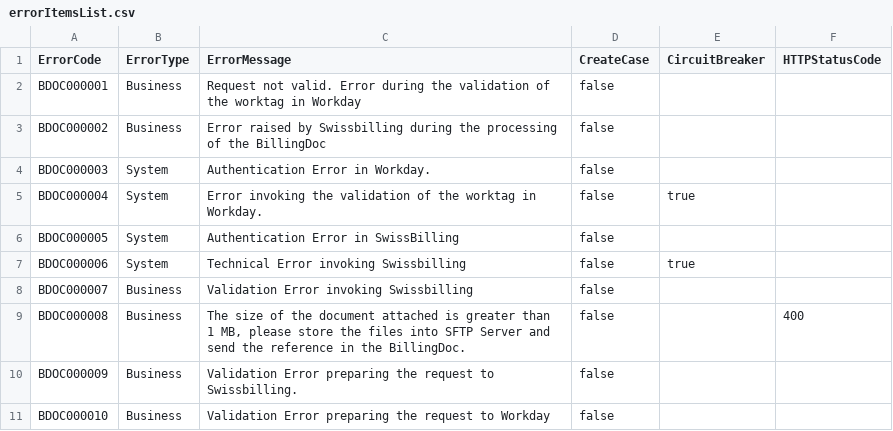
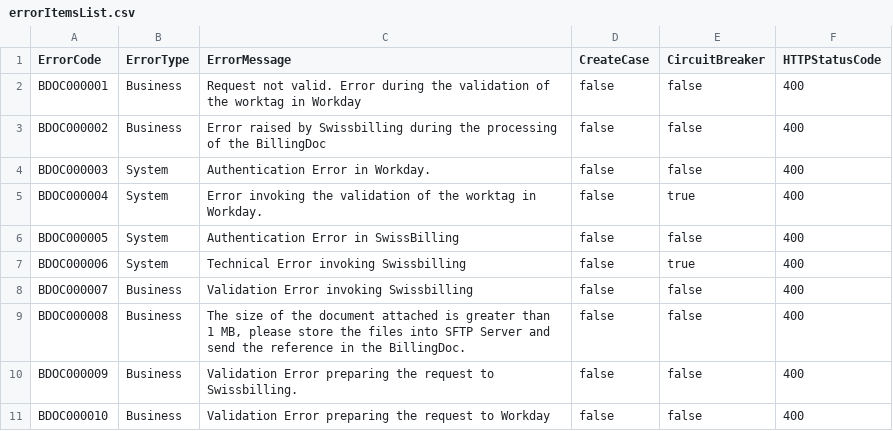
Before and after one commit to stefano-catdf/tci_ch.txg.core.error.configurations, a CSV file: errorItemsList.csv, drawn as a sheet.

Commit message:
fixing file csv

```diff
--- a/errorItemsList.csv
+++ b/errorItemsList.csv
@@ -1,11 +1,11 @@
 ErrorCode;ErrorType;ErrorMessage;CreateCase;CircuitBreaker;HTTPStatusCode
-BDOC000001;Business;Request not valid. Error during the validation of the worktag in Workday;false;;
-BDOC000002;Business;Error raised by Swissbilling during the processing of the BillingDoc;false;;
-BDOC000003;System;Authentication Error in Workday.;false;;
-BDOC000004;System;Error invoking the validation of the worktag in Workday.;false;true;
-BDOC000005;System;Authentication Error in SwissBilling;false;;
-BDOC000006;System;Technical Error invoking Swissbilling;false;true;
-BDOC000007;Business;Validation Error invoking Swissbilling;false;;
-BDOC000008;Business;The size of the document attached is greater than 1 MB, please store the files into SFTP Server and send the reference in the BillingDoc.;false;;400
-BDOC000009;Business;Validation Error preparing the request to Swissbilling.;false;;
-BDOC000010;Business;Validation Error preparing the request to Workday;false;;
+BDOC000001;Business;Request not valid. Error during the validation of the worktag in Workday;false;false;400
+BDOC000002;Business;Error raised by Swissbilling during the processing of the BillingDoc;false;false;400
+BDOC000003;System;Authentication Error in Workday.;false;false;400
+BDOC000004;System;Error invoking the validation of the worktag in Workday.;false;true;400
+BDOC000005;System;Authentication Error in SwissBilling;false;false;400
+BDOC000006;System;Technical Error invoking Swissbilling;false;true;400
+BDOC000007;Business;Validation Error invoking Swissbilling;false;false;400
+BDOC000008;Business;The size of the document attached is greater than 1 MB, please store the files into SFTP Server and send the reference in the BillingDoc.;false;false;400
+BDOC000009;Business;Validation Error preparing the request to Swissbilling.;false;false;400
+BDOC000010;Business;Validation Error preparing the request to Workday;false;false;400
```
